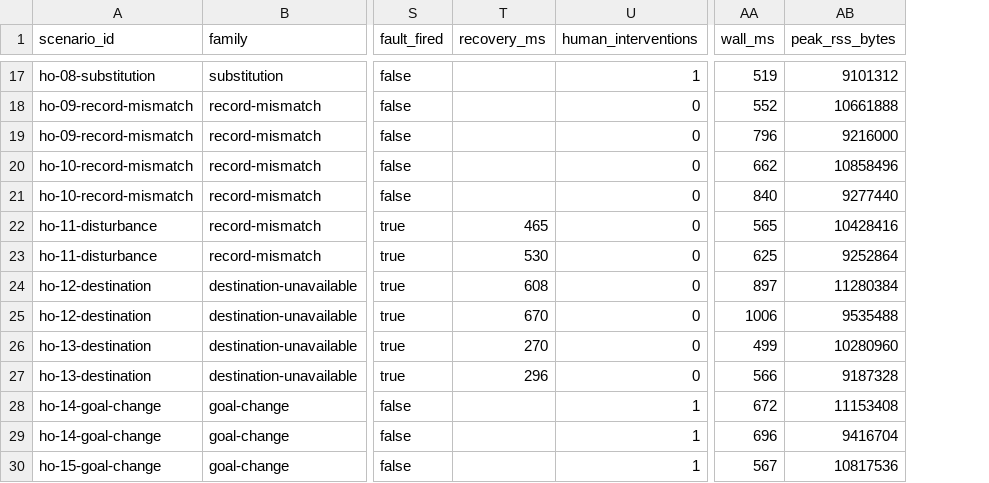
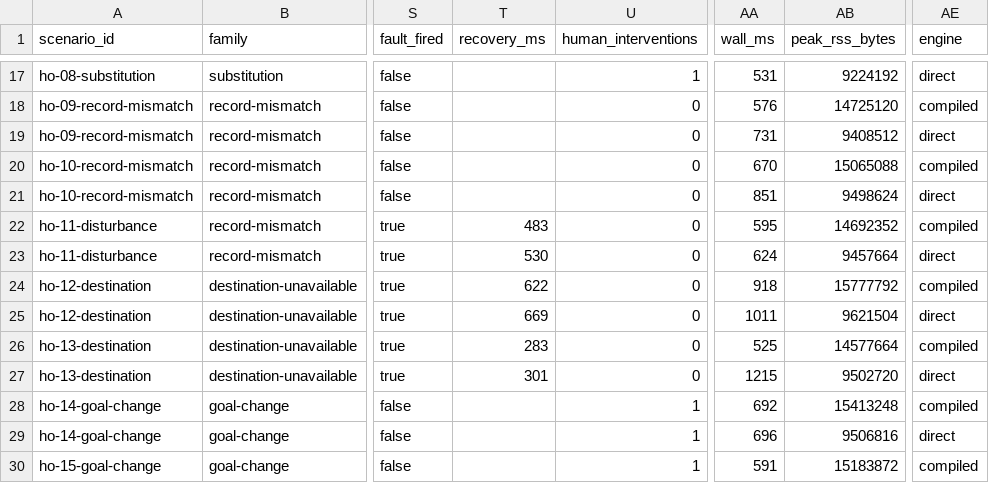
Before and after one commit to evanbarke/Revolve, a CSV file: results/held-out-scripted/results.csv, drawn as a sheet; only a part is shown, gaps mark what is left out; the diff covers the shown part only; the diff names each change by its address in the sheet, - before the commit and + after, or states it on an @@ line.

```diff
--- a/results/held-out-scripted/results.csv
+++ b/results/held-out-scripted/results.csv
+column AE (engine), rows 17-30: direct | compiled | direct | compiled | direct | compiled | direct | compiled | direct | compiled | direct | compiled | direct | compiled
-AA17 (wall_ms): 519
+AA17 (wall_ms): 531
-AB17 (peak_rss_bytes): 9101312
+AB17 (peak_rss_bytes): 9224192
-AA18 (wall_ms): 552
+AA18 (wall_ms): 576
-AB18 (peak_rss_bytes): 10661888
+AB18 (peak_rss_bytes): 14725120
-AA19 (wall_ms): 796
+AA19 (wall_ms): 731
-AB19 (peak_rss_bytes): 9216000
+AB19 (peak_rss_bytes): 9408512
-AA20 (wall_ms): 662
+AA20 (wall_ms): 670
-AB20 (peak_rss_bytes): 10858496
+AB20 (peak_rss_bytes): 15065088
-AA21 (wall_ms): 840
+AA21 (wall_ms): 851
-AB21 (peak_rss_bytes): 9277440
+AB21 (peak_rss_bytes): 9498624
-T22 (recovery_ms): 465
+T22 (recovery_ms): 483
-AA22 (wall_ms): 565
+AA22 (wall_ms): 595
-AB22 (peak_rss_bytes): 10428416
+AB22 (peak_rss_bytes): 14692352
-AA23 (wall_ms): 625
+AA23 (wall_ms): 624
-AB23 (peak_rss_bytes): 9252864
+AB23 (peak_rss_bytes): 9457664
-T24 (recovery_ms): 608
+T24 (recovery_ms): 622
-AA24 (wall_ms): 897
+AA24 (wall_ms): 918
-AB24 (peak_rss_bytes): 11280384
+AB24 (peak_rss_bytes): 15777792
-T25 (recovery_ms): 670
+T25 (recovery_ms): 669
-AA25 (wall_ms): 1006
+AA25 (wall_ms): 1011
-AB25 (peak_rss_bytes): 9535488
+AB25 (peak_rss_bytes): 9621504
-T26 (recovery_ms): 270
+T26 (recovery_ms): 283
-AA26 (wall_ms): 499
+AA26 (wall_ms): 525
-AB26 (peak_rss_bytes): 10280960
+AB26 (peak_rss_bytes): 14577664
-T27 (recovery_ms): 296
+T27 (recovery_ms): 301
-AA27 (wall_ms): 566
+AA27 (wall_ms): 1215
-AB27 (peak_rss_bytes): 9187328
+AB27 (peak_rss_bytes): 9502720
-AA28 (wall_ms): 672
+AA28 (wall_ms): 692
-AB28 (peak_rss_bytes): 11153408
+AB28 (peak_rss_bytes): 15413248
-AB29 (peak_rss_bytes): 9416704
+AB29 (peak_rss_bytes): 9506816
-AA30 (wall_ms): 567
+AA30 (wall_ms): 591
-AB30 (peak_rss_bytes): 10817536
+AB30 (peak_rss_bytes): 15183872
```
Also changed, not shown: 118 edited cells elsewhere in this file, results/development-scripted/results.csv, 23 other files.
